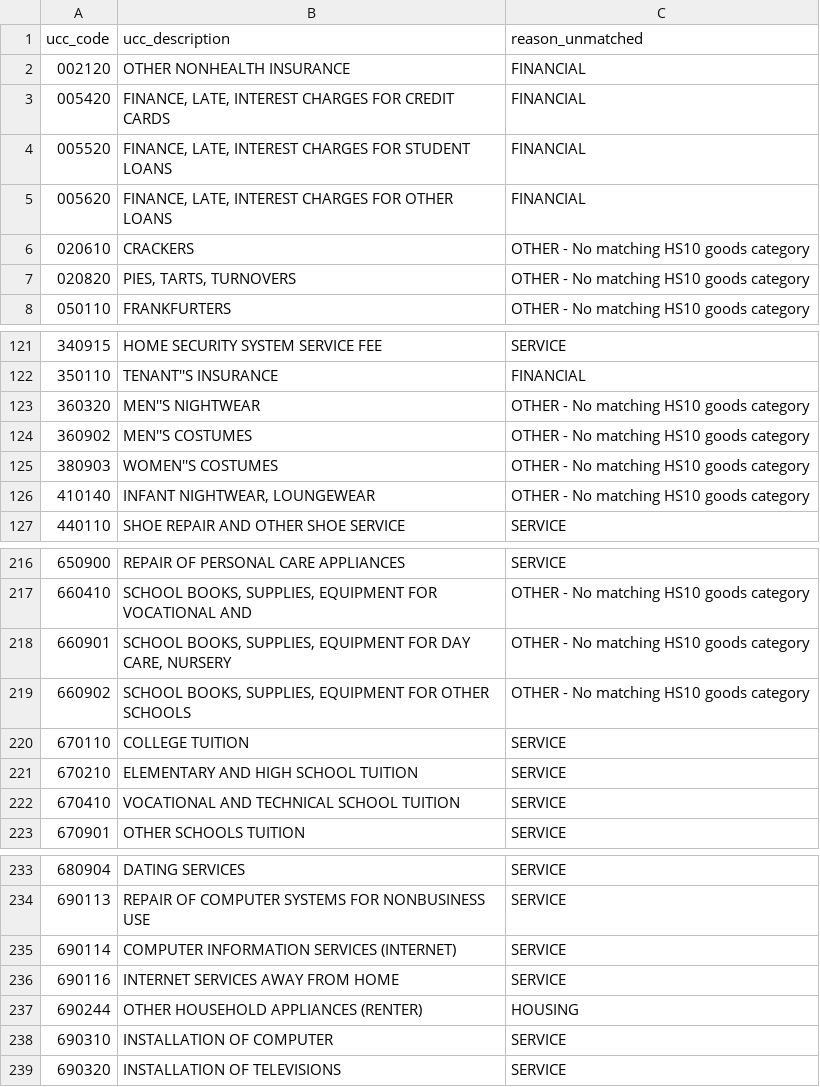
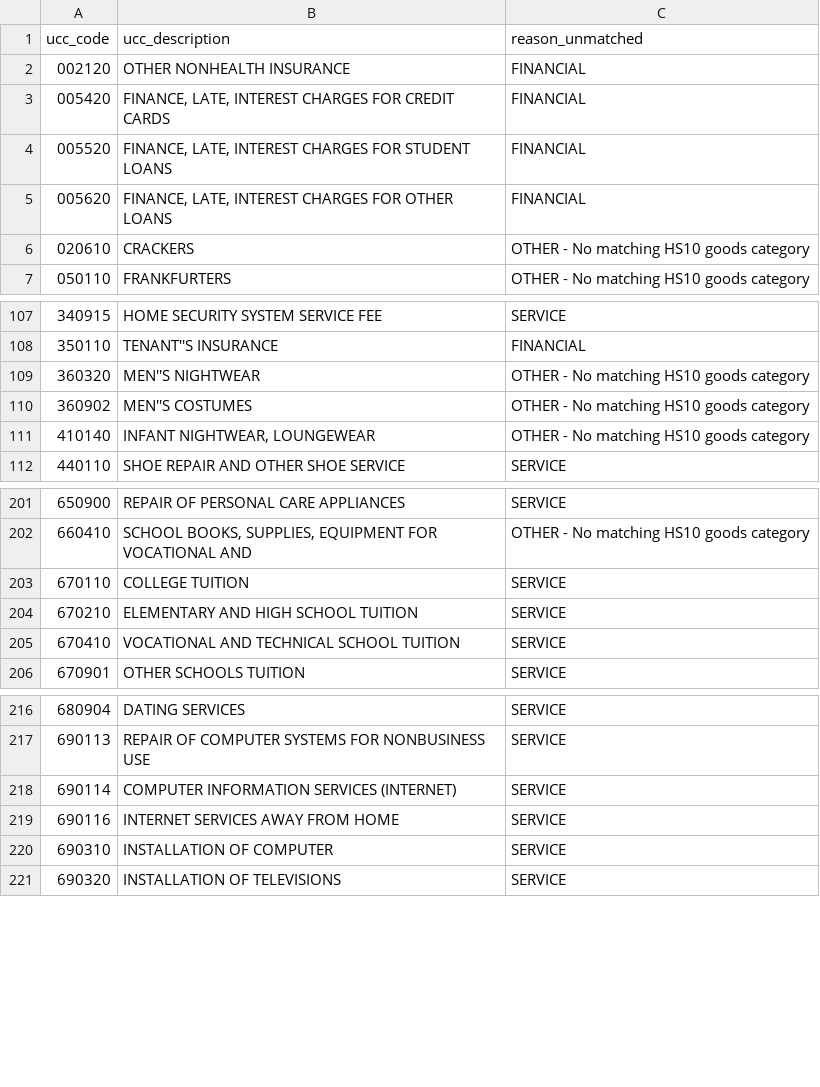
Before and after one commit to ulesnurav/Tariff_consumption_link, a CSV file: unmatched_ucc_codes.csv, drawn as a sheet; only a part is shown, gaps mark what is left out; the diff covers the shown part only; the diff names each change by its address in the sheet, - before the commit and + after, or states it on an @@ line.

```diff
--- a/unmatched_ucc_codes.csv
+++ b/unmatched_ucc_codes.csv
-row 7: 020820 | PIES, TARTS, TURNOVERS | OTHER - No matching HS10 goods category
-row 125: 380903 | WOMEN''S COSTUMES | OTHER - No matching HS10 goods category
-row 218: 660901 | SCHOOL BOOKS, SUPPLIES, EQUIPMENT FOR DAY CARE, NURSERY | OTHER - No matching HS10 goods category
-row 219: 660902 | SCHOOL BOOKS, SUPPLIES, EQUIPMENT FOR OTHER SCHOOLS | OTHER - No matching HS10 goods category
-row 237: 690244 | OTHER HOUSEHOLD APPLIANCES (RENTER) | HOUSING
```
Also changed, not shown: 13 removed rows and 10 edited cells elsewhere in this file, unmatched_hs10_codes.csv, 3 other files.
